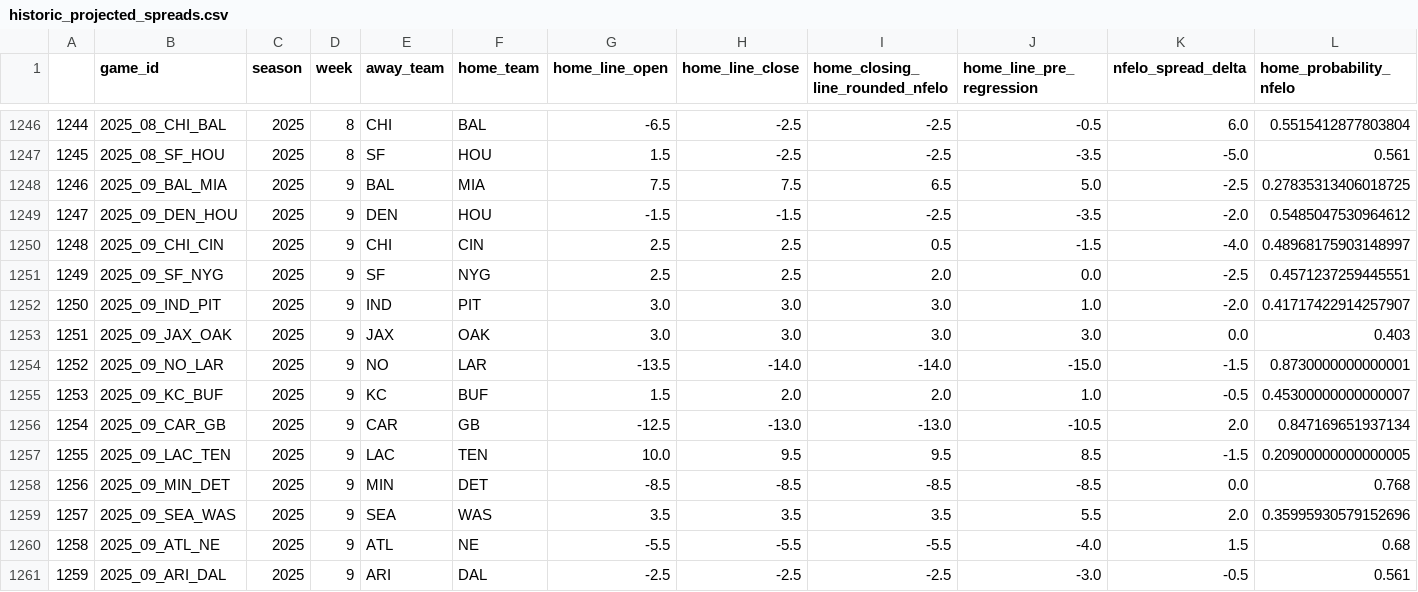
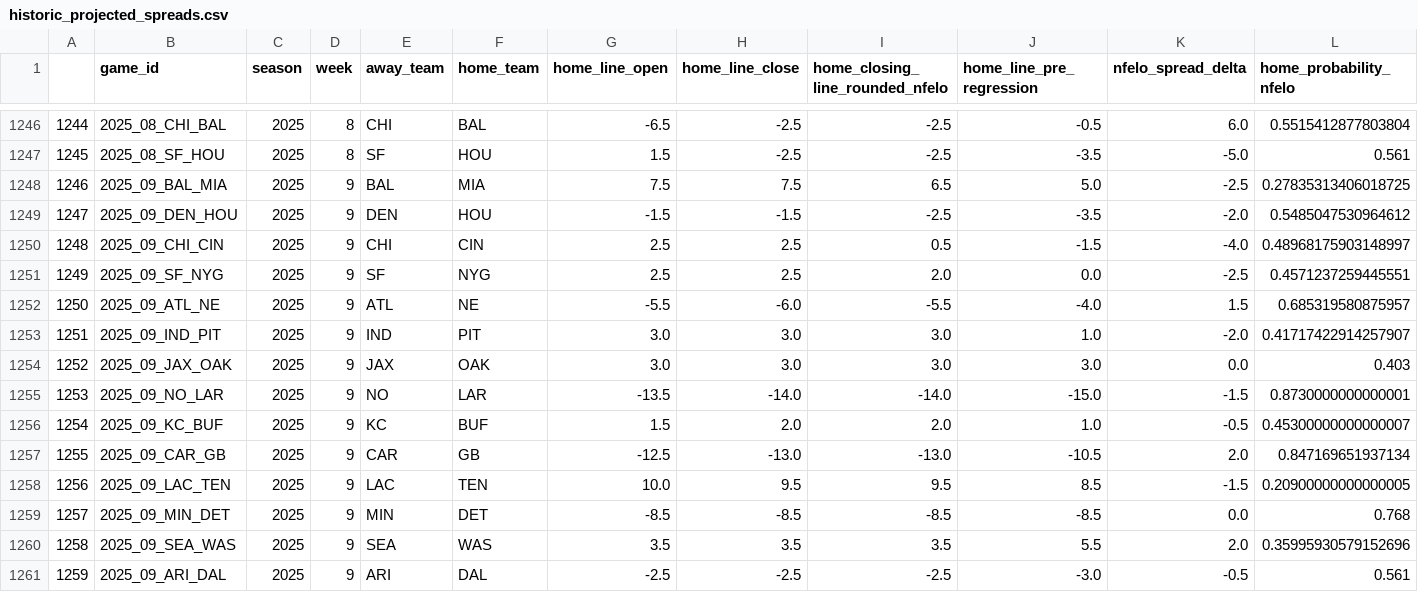
Before and after one commit to greerreNFL/nfelo, a CSV file: output_data/historic_projected_spreads.csv, drawn as a sheet; only a part is shown, gaps mark what is left out; removed rows and columns are numbered as before the commit, all else as after; rows hold the shown columns only; the diff names each change by its address in the sheet, - before the commit and + after, or states it on an @@ line.

```diff
--- a/output_data/historic_projected_spreads.csv
+++ b/output_data/historic_projected_spreads.csv
+row 1252: 1250 | 2025_09_ATL_NE | 2025 | 9 | ATL | NE | -5.5 | -6.0 | -5.5 | -4.0 | 1.5 | 0.685319580875957
@@ column A renumbered between rows 1253 and 1260 @@
-row 1260: 1258 | 2025_09_ATL_NE | 2025 | 9 | ATL | NE | -5.5 | -5.5 | -5.5 | -4.0 | 1.5 | 0.68
```
Also changed, not shown: output_data/prediction_tracker.csv, 1 other file.
